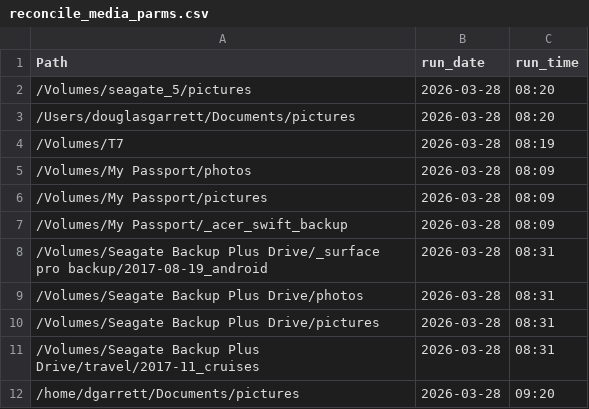
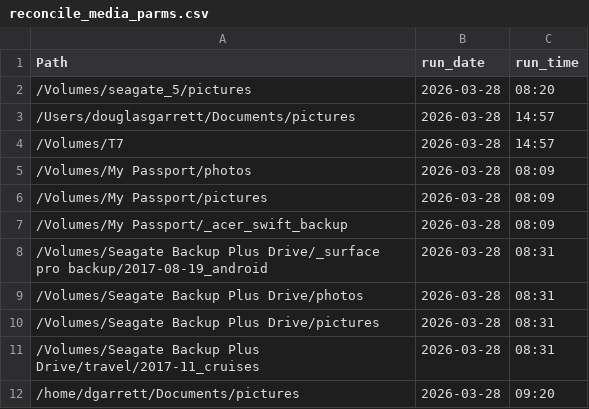
Before and after one commit to ddgarrett/process_images, a CSV file: backup/reconcile_media_parms.csv, drawn as a sheet.

```diff
--- a/backup/reconcile_media_parms.csv
+++ b/backup/reconcile_media_parms.csv
@@ -2,4 +2,4 @@ Path,run_date,run_time
 /Volumes/seagate_5/pictures,2026-03-28,08:20
-/Users/douglasgarrett/Documents/pictures,2026-03-28,08:20
-/Volumes/T7,2026-03-28,08:19
+/Users/douglasgarrett/Documents/pictures,2026-03-28,14:57
+/Volumes/T7,2026-03-28,14:57
 /Volumes/My Passport/photos,2026-03-28,08:09
```
Also changed, not shown: 1 other file.
